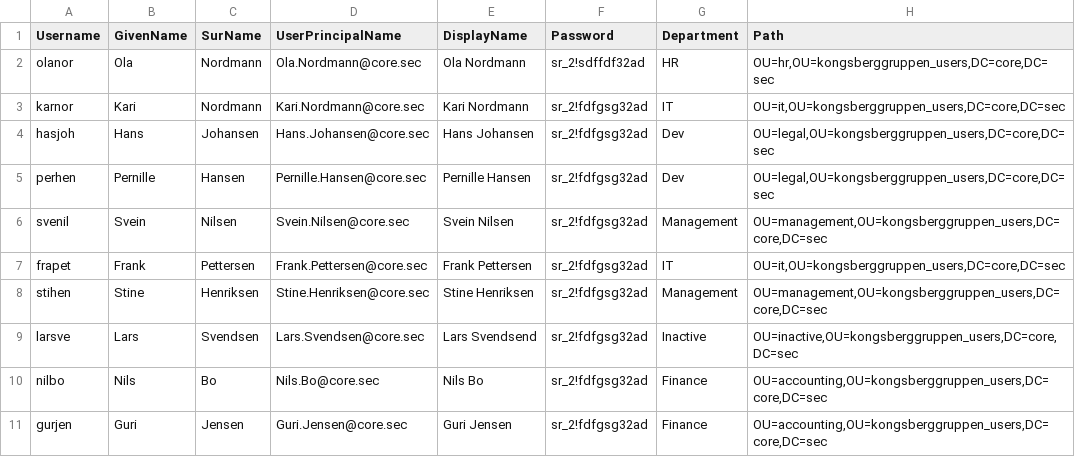
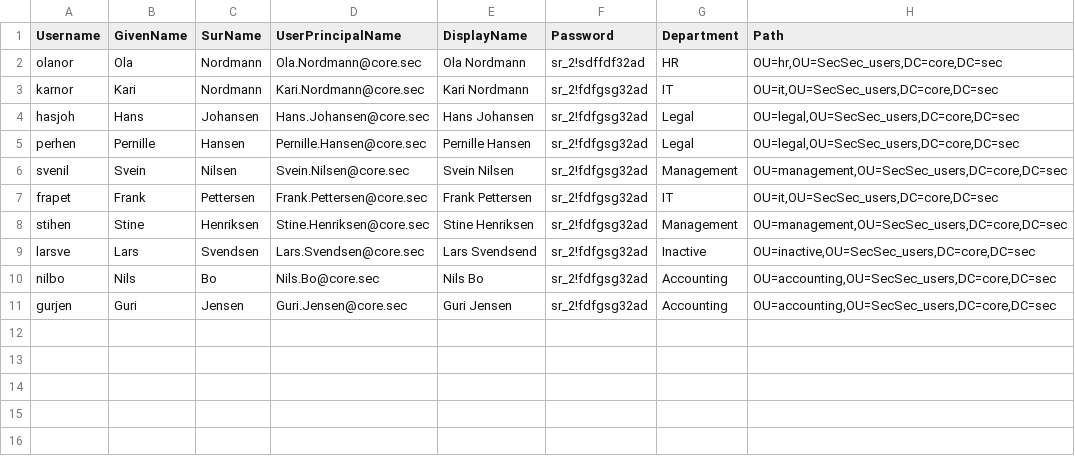
Before and after one commit to theohol/DCST1005, a CSV file: midlertidigBrukere.csv, drawn as a sheet.

Commit message:
Update midlertidigBrukere.csv

```diff
--- a/midlertidigBrukere.csv
+++ b/midlertidigBrukere.csv
@@ -1,11 +1,11 @@
 Username;GivenName;SurName;UserPrincipalName;DisplayName;Password;Department;Path
-olanor;Ola;Nordmann;Ola.Nordmann@core.sec;Ola Nordmann;sr_2!sdffdf32ad;HR;"OU=hr,OU=kongsberggruppen_users,DC=core,DC=sec"
-karnor;Kari;Nordmann;Kari.Nordmann@core.sec;Kari Nordmann;sr_2!fdfgsg32ad;IT;"OU=it,OU=kongsberggruppen_users,DC=core,DC=sec"
-hasjoh;Hans;Johansen;Hans.Johansen@core.sec;Hans Johansen;sr_2!fdfgsg32ad;Dev;"OU=legal,OU=kongsberggruppen_users,DC=core,DC=sec"
-perhen;Pernille;Hansen;Pernille.Hansen@core.sec;Pernille Hansen;sr_2!fdfgsg32ad;Dev;"OU=legal,OU=kongsberggruppen_users,DC=core,DC=sec"
-svenil;Svein;Nilsen;Svein.Nilsen@core.sec;Svein Nilsen;sr_2!fdfgsg32ad;Management;"OU=management,OU=kongsberggruppen_users,DC=core,DC=sec"
-frapet;Frank;Pettersen;Frank.Pettersen@core.sec;Frank Pettersen;sr_2!fdfgsg32ad;IT;"OU=it,OU=kongsberggruppen_users,DC=core,DC=sec"
-stihen;Stine;Henriksen;Stine.Henriksen@core.sec;Stine Henriksen;sr_2!fdfgsg32ad;Management;"OU=management,OU=kongsberggruppen_users,DC=core,DC=sec"
-larsve;Lars;Svendsen;Lars.Svendsen@core.sec;Lars Svendsend;sr_2!fdfgsg32ad;Inactive;"OU=inactive,OU=kongsberggruppen_users,DC=core,DC=sec"
-nilbo;Nils;Bo;Nils.Bo@core.sec;Nils Bo;sr_2!fdfgsg32ad;Finance;"OU=accounting,OU=kongsberggruppen_users,DC=core,DC=sec"
-gurjen;Guri;Jensen;Guri.Jensen@core.sec;Guri Jensen;sr_2!fdfgsg32ad;Finance;"OU=accounting,OU=kongsberggruppen_users,DC=core,DC=sec"
+olanor;Ola;Nordmann;Ola.Nordmann@core.sec;Ola Nordmann;sr_2!sdffdf32ad;HR;"OU=hr,OU=SecSec_users,DC=core,DC=sec"
+karnor;Kari;Nordmann;Kari.Nordmann@core.sec;Kari Nordmann;sr_2!fdfgsg32ad;IT;"OU=it,OU=SecSec_users,DC=core,DC=sec"
+hasjoh;Hans;Johansen;Hans.Johansen@core.sec;Hans Johansen;sr_2!fdfgsg32ad;Legal;"OU=legal,OU=SecSec_users,DC=core,DC=sec"
+perhen;Pernille;Hansen;Pernille.Hansen@core.sec;Pernille Hansen;sr_2!fdfgsg32ad;Legal;"OU=legal,OU=SecSec_users,DC=core,DC=sec"
+svenil;Svein;Nilsen;Svein.Nilsen@core.sec;Svein Nilsen;sr_2!fdfgsg32ad;Management;"OU=management,OU=SecSec_users,DC=core,DC=sec"
+frapet;Frank;Pettersen;Frank.Pettersen@core.sec;Frank Pettersen;sr_2!fdfgsg32ad;IT;"OU=it,OU=SecSec_users,DC=core,DC=sec"
+stihen;Stine;Henriksen;Stine.Henriksen@core.sec;Stine Henriksen;sr_2!fdfgsg32ad;Management;"OU=management,OU=SecSec_users,DC=core,DC=sec"
+larsve;Lars;Svendsen;Lars.Svendsen@core.sec;Lars Svendsend;sr_2!fdfgsg32ad;Inactive;"OU=inactive,OU=SecSec_users,DC=core,DC=sec"
+nilbo;Nils;Bo;Nils.Bo@core.sec;Nils Bo;sr_2!fdfgsg32ad;Accounting;"OU=accounting,OU=SecSec_users,DC=core,DC=sec"
+gurjen;Guri;Jensen;Guri.Jensen@core.sec;Guri Jensen;sr_2!fdfgsg32ad;Accounting;"OU=accounting,OU=SecSec_users,DC=core,DC=sec"
```
